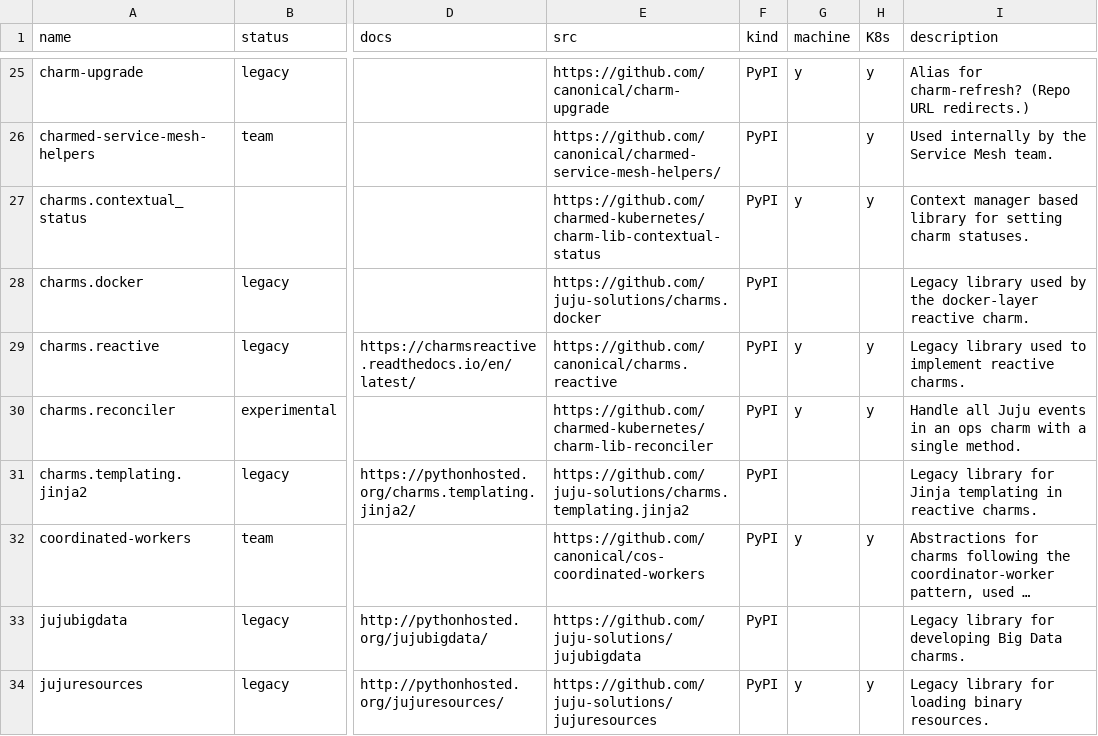
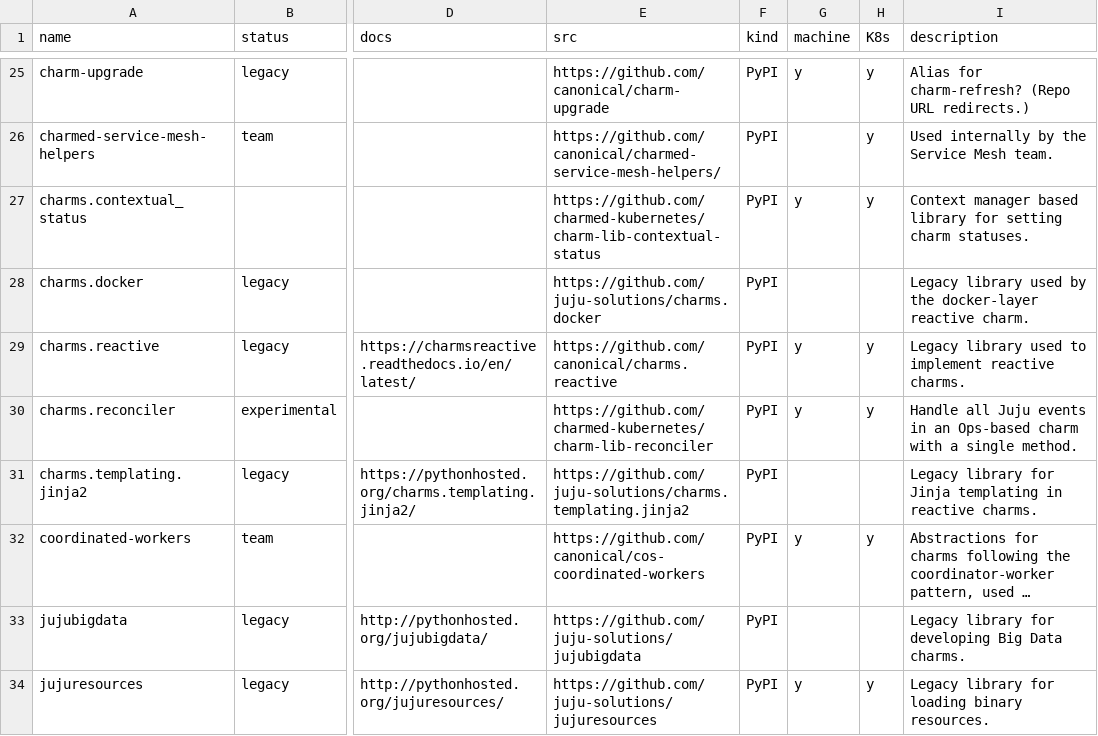
Before and after one commit to james-garner-canonical/charmlibs, a CSV file: _docs/reference/libs-non-rel-raw.csv, drawn as a sheet; only a part is shown, gaps mark what is left out; long unchanged cells end in …; the diff covers the shown part only; the diff names each change by its address in the sheet, - before the commit and + after, or states it on an @@ line.

```diff
--- a/_docs/reference/libs-non-rel-raw.csv
+++ b/_docs/reference/libs-non-rel-raw.csv
-I30 (description): …in an ops charm with…
+I30 (description): …in an Ops-based charm with…
```
Also changed, not shown: 10 edited cells elsewhere in this file.
